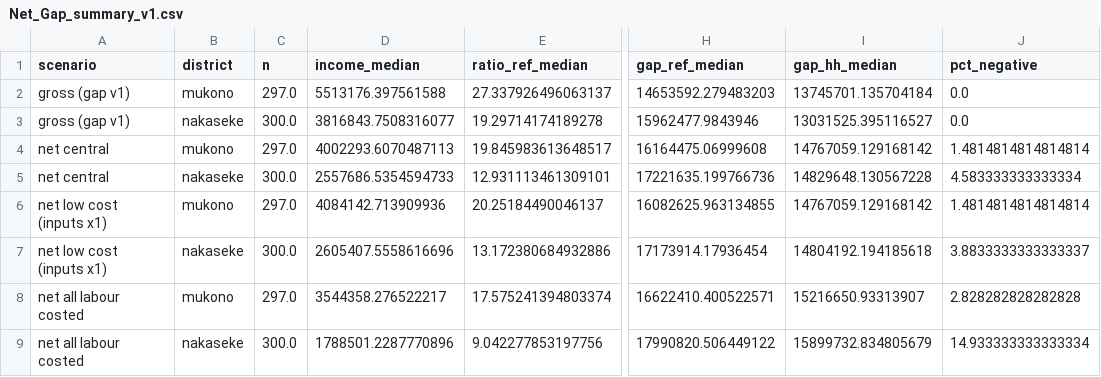
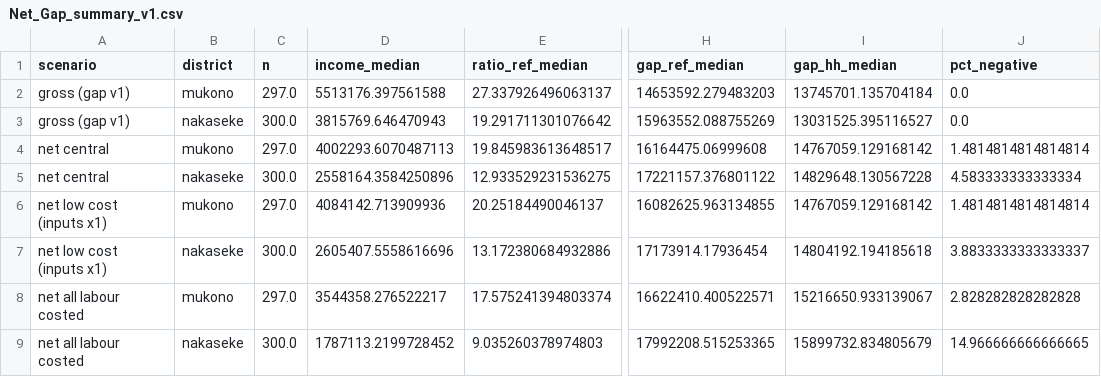
Before and after one commit to Boyataa/phd-agroforestry, a CSV file: data/derived/Net_Gap_summary_v1.csv, drawn as a sheet; only a part is shown, gaps mark what is left out; the diff names each change by its address in the sheet, - before the commit and + after, or states it on an @@ line.

```diff
--- a/data/derived/Net_Gap_summary_v1.csv
+++ b/data/derived/Net_Gap_summary_v1.csv
-D3 (income_median): 3816843.7508316077
+D3 (income_median): 3815769.646470943
-E3 (ratio_ref_median): 19.29714174189278
+E3 (ratio_ref_median): 19.291711301076642
-H3 (gap_ref_median): 15962477.9843946
+H3 (gap_ref_median): 15963552.088755269
-D5 (income_median): 2557686.5354594733
+D5 (income_median): 2558164.3584250896
-E5 (ratio_ref_median): 12.931113461309101
+E5 (ratio_ref_median): 12.933529231536275
-H5 (gap_ref_median): 17221635.199766736
+H5 (gap_ref_median): 17221157.376801122
-I8 (gap_hh_median): 15216650.93313907
+I8 (gap_hh_median): 15216650.933139067
-D9 (income_median): 1788501.2287770896
+D9 (income_median): 1787113.2199728452
-E9 (ratio_ref_median): 9.042277853197756
+E9 (ratio_ref_median): 9.035260378974803
-H9 (gap_ref_median): 17990820.506449122
+H9 (gap_ref_median): 17992208.515253365
-J9 (pct_negative): 14.933333333333334
+J9 (pct_negative): 14.966666666666665
```
Also changed, not shown: data/derived/Household_Analysis_v1.csv, data/derived/Household_Net_Gap_v1.csv, 17 other files.
